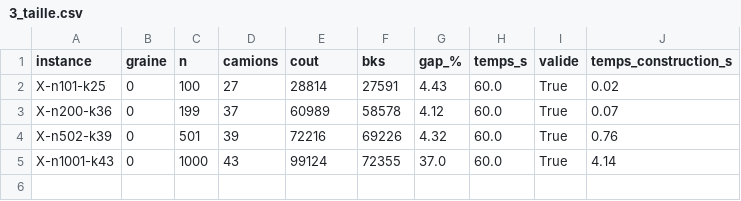
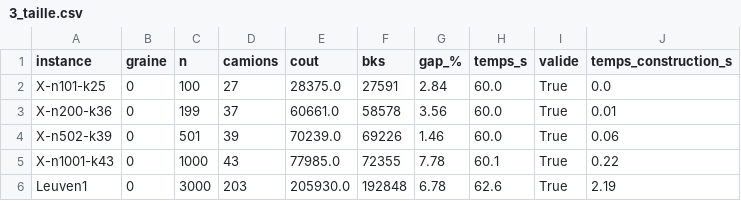
Before and after one commit to gautier111-fr/projet-smart, a CSV file: resultats/3_taille.csv, drawn as a sheet.

Commit message:
Passage à l'échelle : numpy, construction incrémentale, voisinage K plus proches, alpha automatique

```diff
--- a/resultats/3_taille.csv
+++ b/resultats/3_taille.csv
@@ -1,5 +1,6 @@
 instance,graine,n,camions,cout,bks,gap_%,temps_s,valide,temps_construction_s
-X-n101-k25,0,100,27,28814,27591,4.43,60.0,True,0.02
-X-n200-k36,0,199,37,60989,58578,4.12,60.0,True,0.07
-X-n502-k39,0,501,39,72216,69226,4.32,60.0,True,0.76
-X-n1001-k43,0,1000,43,99124,72355,37.0,60.0,True,4.14
+X-n101-k25,0,100,27,28375.0,27591,2.84,60.0,True,0.0
+X-n200-k36,0,199,37,60661.0,58578,3.56,60.0,True,0.01
+X-n502-k39,0,501,39,70239.0,69226,1.46,60.0,True,0.06
+X-n1001-k43,0,1000,43,77985.0,72355,7.78,60.1,True,0.22
+Leuven1,0,3000,203,205930.0,192848,6.78,62.6,True,2.19
```
Also changed, not shown: resultats_20s.csv, 10 other files.
